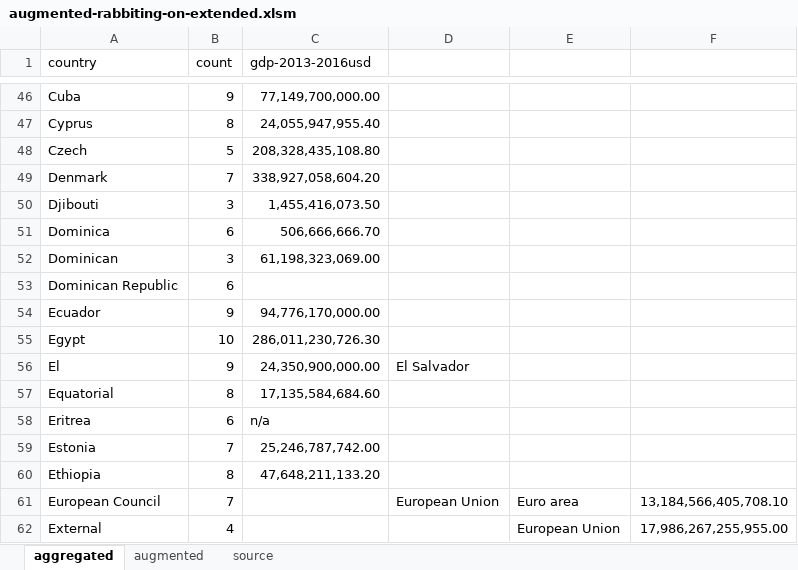
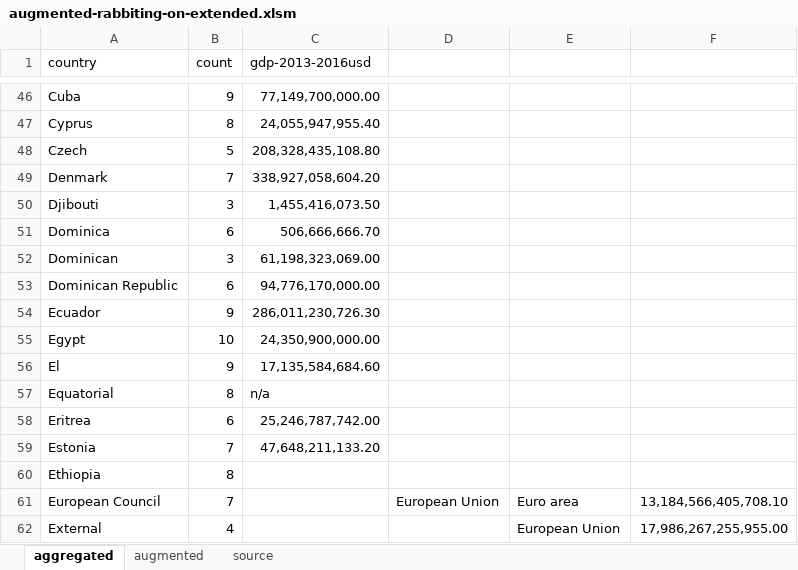
Before and after one commit to Vandivier/data-science-practice, an Excel workbook: datasplash/augmented-rabbiting-on-extended.xlsm, sheet aggregated, drawn as a sheet; only a part is shown, gaps mark what is left out; values as stored, in another font and other column widths than the file's, no borders; the diff names each change by its address in the sheet, - before the commit and + after, or states it on an @@ line.

```diff
--- a/datasplash/augmented-rabbiting-on-extended.xlsm (sheet aggregated)
+++ b/datasplash/augmented-rabbiting-on-extended.xlsm (sheet aggregated)
-C53 (gdp-2013-2016usd): (empty)
+C53 (gdp-2013-2016usd): 94,776,170,000.00
-C54 (gdp-2013-2016usd): 94,776,170,000.00
+C54 (gdp-2013-2016usd): 286,011,230,726.30
-C55 (gdp-2013-2016usd): 286,011,230,726.30
+C55 (gdp-2013-2016usd): 24,350,900,000.00
-C56 (gdp-2013-2016usd): 24,350,900,000.00
+C56 (gdp-2013-2016usd): 17,135,584,684.60
-D56: El Salvador
+D56: (empty)
-C57 (gdp-2013-2016usd): 17,135,584,684.60
+C57 (gdp-2013-2016usd): n/a
-C58 (gdp-2013-2016usd): n/a
+C58 (gdp-2013-2016usd): 25,246,787,742.00
-C59 (gdp-2013-2016usd): 25,246,787,742.00
+C59 (gdp-2013-2016usd): 47,648,211,133.20
-C60 (gdp-2013-2016usd): 47,648,211,133.20
+C60 (gdp-2013-2016usd): (empty)
```
Also changed, not shown: sheet augmented.
